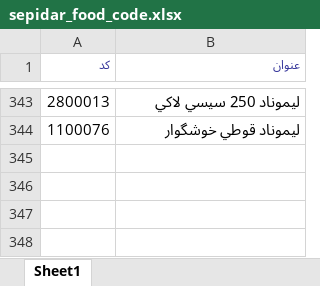
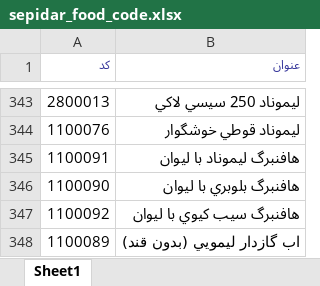
Before and after one commit to Milad-mj22/seketalaNew, an Excel workbook: cache/sepidar_food_code.xlsx, sheet Sheet1, drawn as a sheet; only a part is shown, gaps mark what is left out; values as stored, in another font and other column widths than the file's, no borders; the diff names each change by its address in the sheet, - before the commit and + after, or states it on an @@ line.

```diff
--- a/cache/sepidar_food_code.xlsx (sheet Sheet1)
+++ b/cache/sepidar_food_code.xlsx (sheet Sheet1)
+row 345: 1100091 | هافنبرگ ليموناد با ليوان
+row 346: 1100090 | هافنبرگ بلوبري با ليوان
+row 347: 1100092 | هافنبرگ سيب کيوي با ليوان
+row 348: 1100089 | اب گازدار ليمويي (بدون قند)
```
Also changed, not shown: 1 other file.
